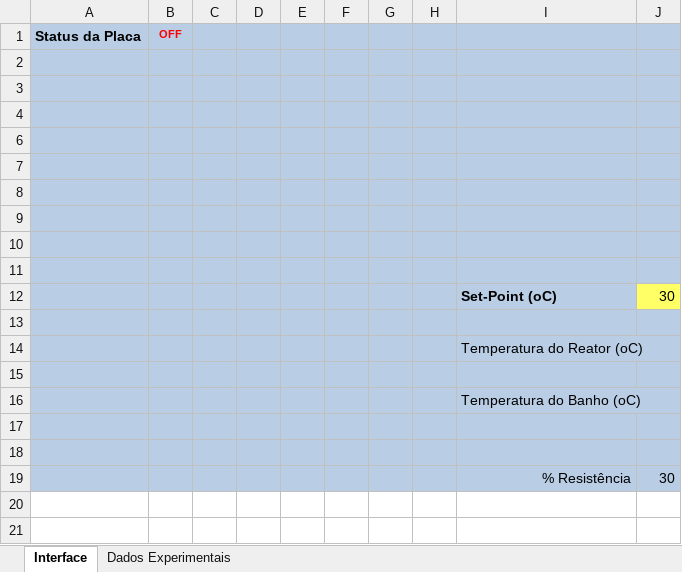
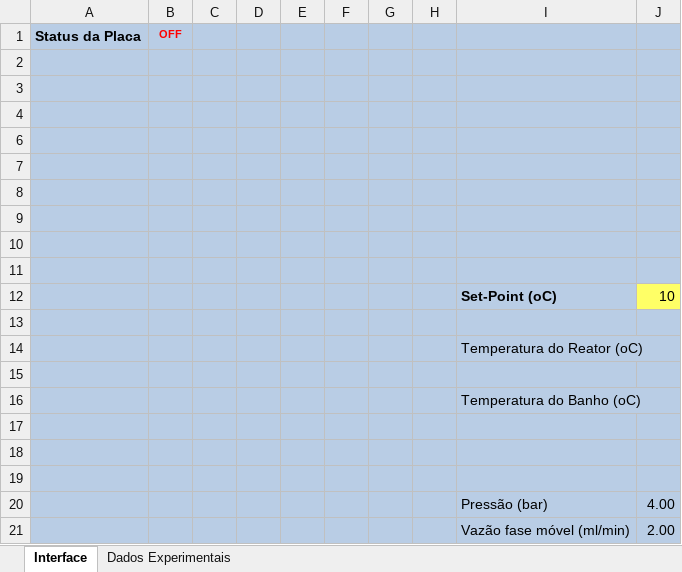
Before and after one commit to nanarolz/ArduinoProjects, an Excel workbook: ReactorController/ReatorSpray.xlsm, sheet Interface, drawn as a sheet; values as stored, in another font and other column widths than the file's, no borders; charts and pictures and conditional formats not drawn; the diff names each change by its address in the sheet, - before the commit and + after, or states it on an @@ line.

```diff
--- a/ReactorController/ReatorSpray.xlsm (sheet Interface)
+++ b/ReactorController/ReatorSpray.xlsm (sheet Interface)
-J12: 30
+J12: 10
-row 19:  |  |  |  |  |  |  |  | % Resistência | 30
+row 19: (empty)
+row 20:  |  |  |  |  |  |  |  | Pressão (bar) | 4.00
+row 21:  |  |  |  |  |  |  |  | Vazão fase móvel (ml/min) | 2.00
```
Also changed, not shown: sheet Dados Experimentais, charts or pictures, 1 other file.
